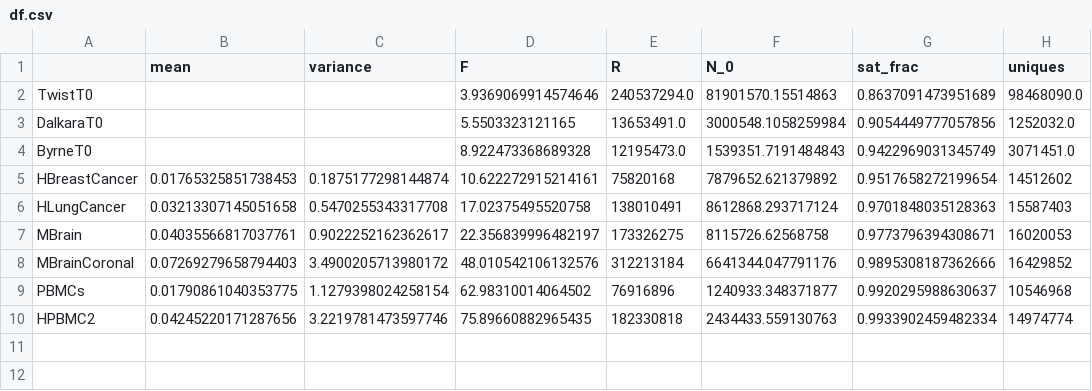
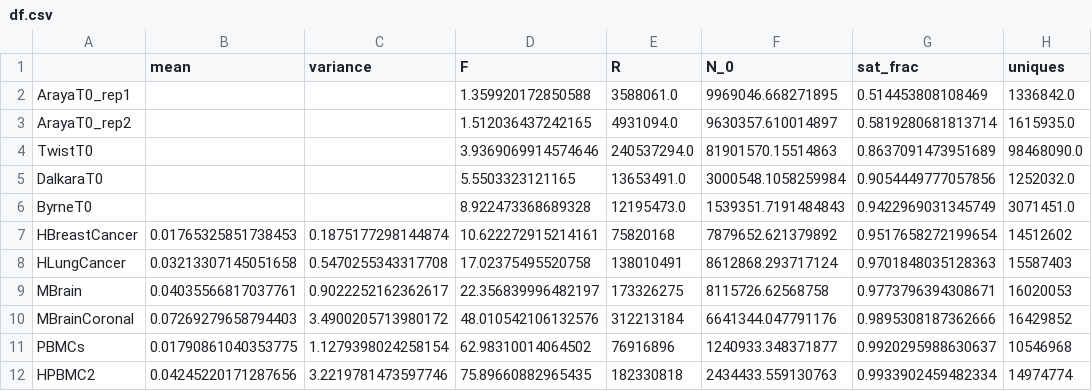
Before and after one commit to tommyocari/NGS, a CSV file: scRNAseq_data/df.csv, drawn as a sheet; the diff names each change by its address in the sheet, - before the commit and + after, or states it on an @@ line.

Commit message:
Araya analysis

```diff
--- a/scRNAseq_data/df.csv
+++ b/scRNAseq_data/df.csv
+row 2: ArayaT0_rep1 |  |  | 1.359920172850588 | 3588061.0 | 9969046.668271895 | 0.514453808108469 | 1336842.0
+row 3: ArayaT0_rep2 |  |  | 1.512036437242165 | 4931094.0 | 9630357.610014897 | 0.5819280681813714 | 1615935.0
```
Also changed, not shown: 8 other files.
